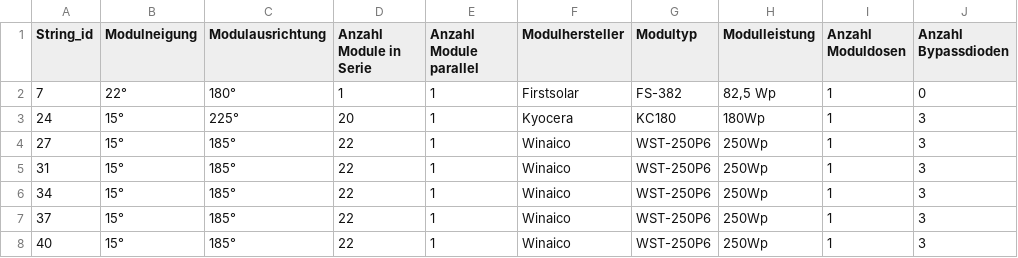
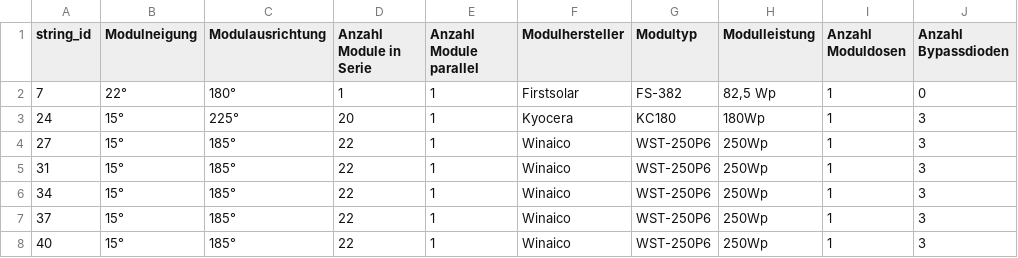
Before and after one commit to cemizm/d2b_pipeline, a CSV file: pvserve/smartmonitoring/meta.csv, drawn as a sheet; only a part is shown; the diff names each change by its address in the sheet, - before the commit and + after, or states it on an @@ line.

Commit message:
workaround for missing iplementation for metadata in smartmonitoring

```diff
--- a/pvserve/smartmonitoring/meta.csv
+++ b/pvserve/smartmonitoring/meta.csv
-A1: String_id
+A1: string_id
```
Also changed, not shown: 4 other files.
